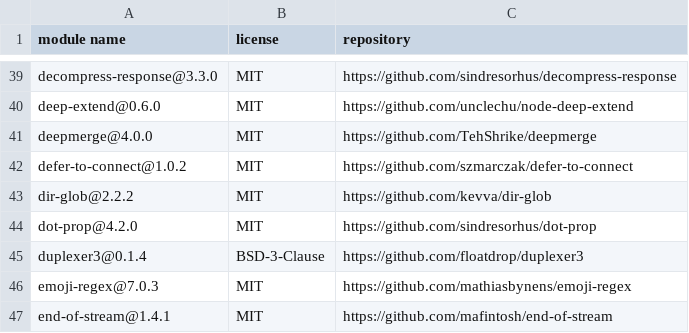
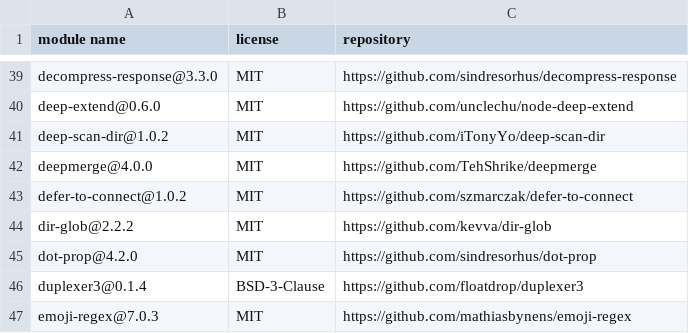
Before and after one commit to iTonyYo/flatten-folder-cli, a CSV file: docs/licenses-production.csv, drawn as a sheet; only a part is shown, gaps mark what is left out; the shorter side is filled out with more unchanged rows.

```diff
--- a/docs/licenses-production.csv
+++ b/docs/licenses-production.csv
@@ -40,2 +40,3 @@
 "deep-extend@0.6.0","MIT","https://github.com/unclechu/node-deep-extend"
+"deep-scan-dir@1.0.2","MIT","https://github.com/iTonyYo/deep-scan-dir"
 "deepmerge@4.0.0","MIT","https://github.com/TehShrike/deepmerge"
```
Also changed, not shown: docs/licenses-development.csv, 19 other files.
